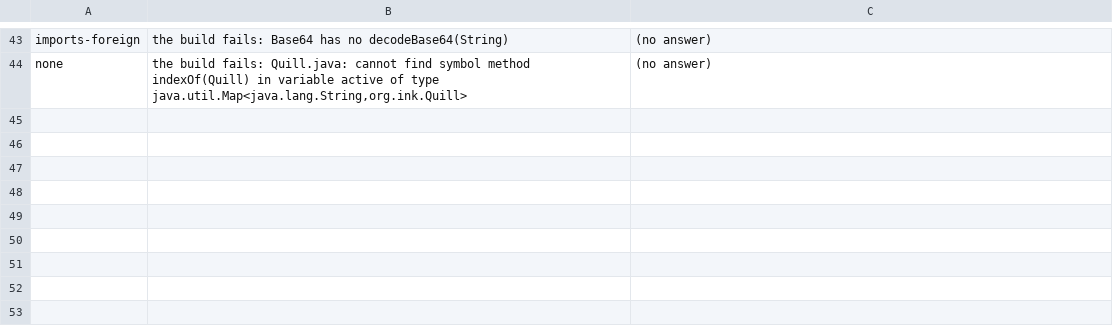
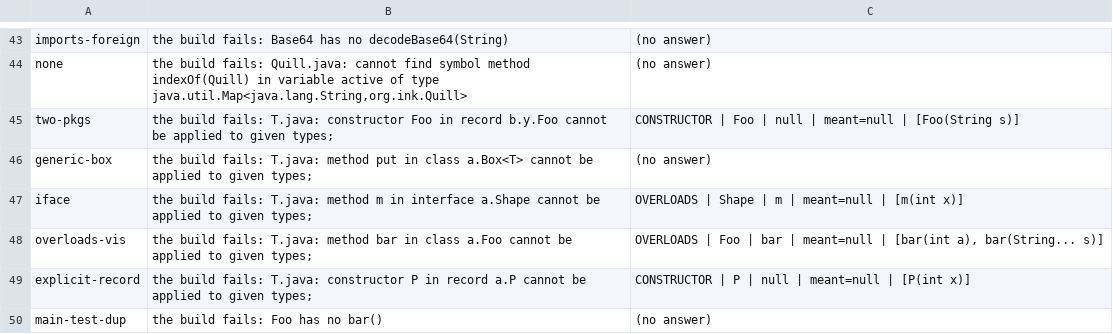
Before and after one commit to michael-sandy-walker/autobuilder, a TSV file: design/ports/stuck-questions/reference/differential.tsv, drawn as a sheet; only a part is shown, gaps mark what is left out; the diff names each change by its address in the sheet, - before the commit and + after, or states it on an @@ line.

```diff
--- a/design/ports/stuck-questions/reference/differential.tsv
+++ b/design/ports/stuck-questions/reference/differential.tsv
+row 45: two-pkgs | the build fails: T.java: constructor Foo in record b.y.Foo cannot be applied to given types; | CONSTRUCTOR | Foo | null | meant=null | [Foo(String s)]
+row 46: generic-box | the build fails: T.java: method put in class a.Box<T> cannot be applied to given types; | (no answer)
+row 47: iface | the build fails: T.java: method m in interface a.Shape cannot be applied to given types; | OVERLOADS | Shape | m | meant=null | [m(int x)]
+row 48: overloads-vis | the build fails: T.java: method bar in class a.Foo cannot be applied to given types; | OVERLOADS | Foo | bar | meant=null | [bar(int a), bar(String... s)]
+row 49: explicit-record | the build fails: T.java: constructor P in record a.P cannot be applied to given types; | CONSTRUCTOR | P | null | meant=null | [P(int x)]
+row 50: main-test-dup | the build fails: Foo has no bar() | (no answer)
```
Also changed, not shown: design/ports/stuck-questions/loop/differential.tsv, design/ports/stuck-questions/origin/differential.tsv, 5 other files.
